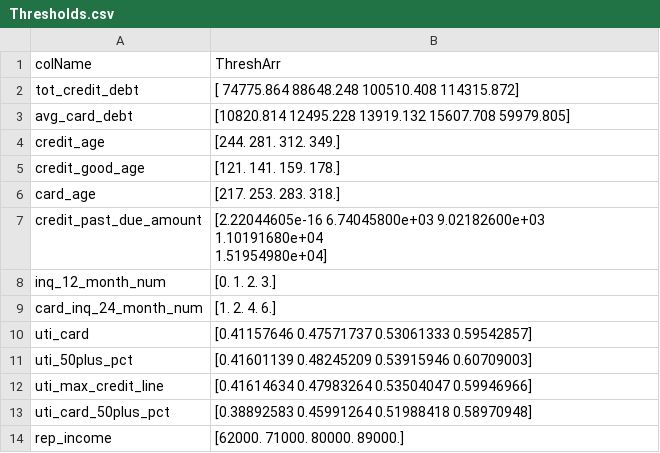
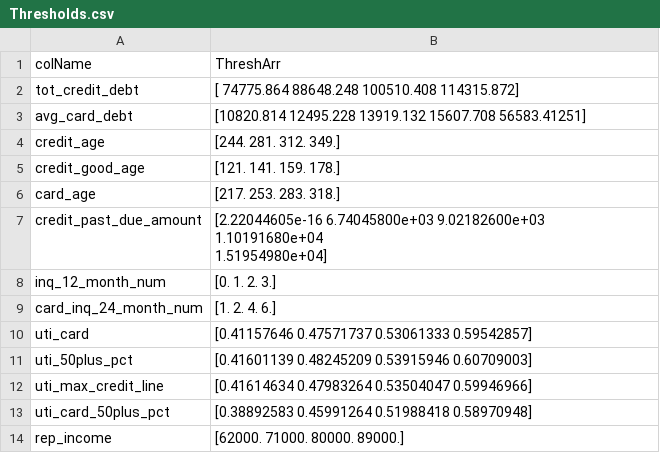
Before and after one commit to KushajveerSingh/ds_cup, a CSV file: data_orig/Thresholds.csv, drawn as a sheet.

Commit message:
Saves Thresholds to CSV

```diff
--- a/data_orig/Thresholds.csv
+++ b/data_orig/Thresholds.csv
@@ -2,3 +2,3 @@ colName,ThreshArr
 tot_credit_debt,[ 74775.864  88648.248 100510.408 114315.872]
-avg_card_debt,[10820.814 12495.228 13919.132 15607.708 59979.805]
+avg_card_debt,[10820.814   12495.228   13919.132   15607.708   56583.41251]
 credit_age,[244. 281. 312. 349.]
```
Also changed, not shown: 2 other files.
